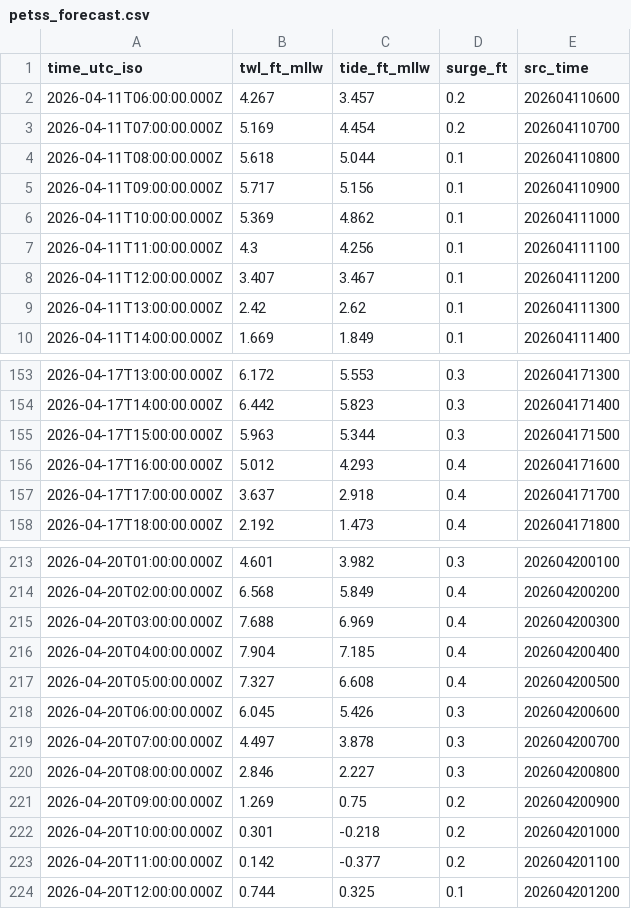
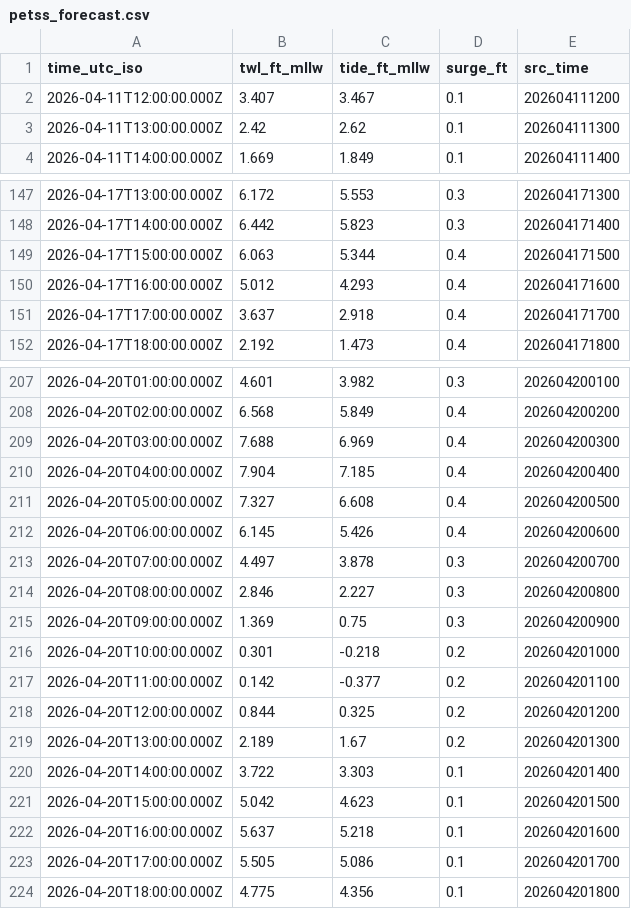
Before and after one commit to hondrospj/Bivalve, a CSV file: data/petss_forecast.csv, drawn as a sheet; only a part is shown, gaps mark what is left out; the diff covers the shown part only.

```diff
--- a/data/petss_forecast.csv
+++ b/data/petss_forecast.csv
@@ -1,8 +1,2 @@
 time_utc_iso,twl_ft_mllw,tide_ft_mllw,surge_ft,src_time
-2026-04-11T06:00:00.000Z,4.267,3.457,0.2,202604110600
-2026-04-11T07:00:00.000Z,5.169,4.454,0.2,202604110700
-2026-04-11T08:00:00.000Z,5.618,5.044,0.1,202604110800
-2026-04-11T09:00:00.000Z,5.717,5.156,0.1,202604110900
-2026-04-11T10:00:00.000Z,5.369,4.862,0.1,202604111000
-2026-04-11T11:00:00.000Z,4.3,4.256,0.1,202604111100
 2026-04-11T12:00:00.000Z,3.407,3.467,0.1,202604111200
@@ -154,3 +148,3 @@ time_utc_iso,twl_ft_mllw,tide_ft_mllw,surge_ft,src_time
 2026-04-17T14:00:00.000Z,6.442,5.823,0.3,202604171400
-2026-04-17T15:00:00.000Z,5.963,5.344,0.3,202604171500
+2026-04-17T15:00:00.000Z,6.063,5.344,0.4,202604171500
 2026-04-17T16:00:00.000Z,5.012,4.293,0.4,202604171600
@@ -217,8 +211,14 @@ time_utc_iso,twl_ft_mllw,tide_ft_mllw,surge_ft,src_time
 2026-04-20T05:00:00.000Z,7.327,6.608,0.4,202604200500
-2026-04-20T06:00:00.000Z,6.045,5.426,0.3,202604200600
+2026-04-20T06:00:00.000Z,6.145,5.426,0.4,202604200600
 2026-04-20T07:00:00.000Z,4.497,3.878,0.3,202604200700
 2026-04-20T08:00:00.000Z,2.846,2.227,0.3,202604200800
-2026-04-20T09:00:00.000Z,1.269,0.75,0.2,202604200900
+2026-04-20T09:00:00.000Z,1.369,0.75,0.3,202604200900
 2026-04-20T10:00:00.000Z,0.301,-0.218,0.2,202604201000
 2026-04-20T11:00:00.000Z,0.142,-0.377,0.2,202604201100
-2026-04-20T12:00:00.000Z,0.744,0.325,0.1,202604201200
+2026-04-20T12:00:00.000Z,0.844,0.325,0.2,202604201200
+2026-04-20T13:00:00.000Z,2.189,1.67,0.2,202604201300
+2026-04-20T14:00:00.000Z,3.722,3.303,0.1,202604201400
+2026-04-20T15:00:00.000Z,5.042,4.623,0.1,202604201500
+2026-04-20T16:00:00.000Z,5.637,5.218,0.1,202604201600
+2026-04-20T17:00:00.000Z,5.505,5.086,0.1,202604201700
+2026-04-20T18:00:00.000Z,4.775,4.356,0.1,202604201800
```
Also changed, not shown: 75 edited cells elsewhere in this file, 3 other files.
